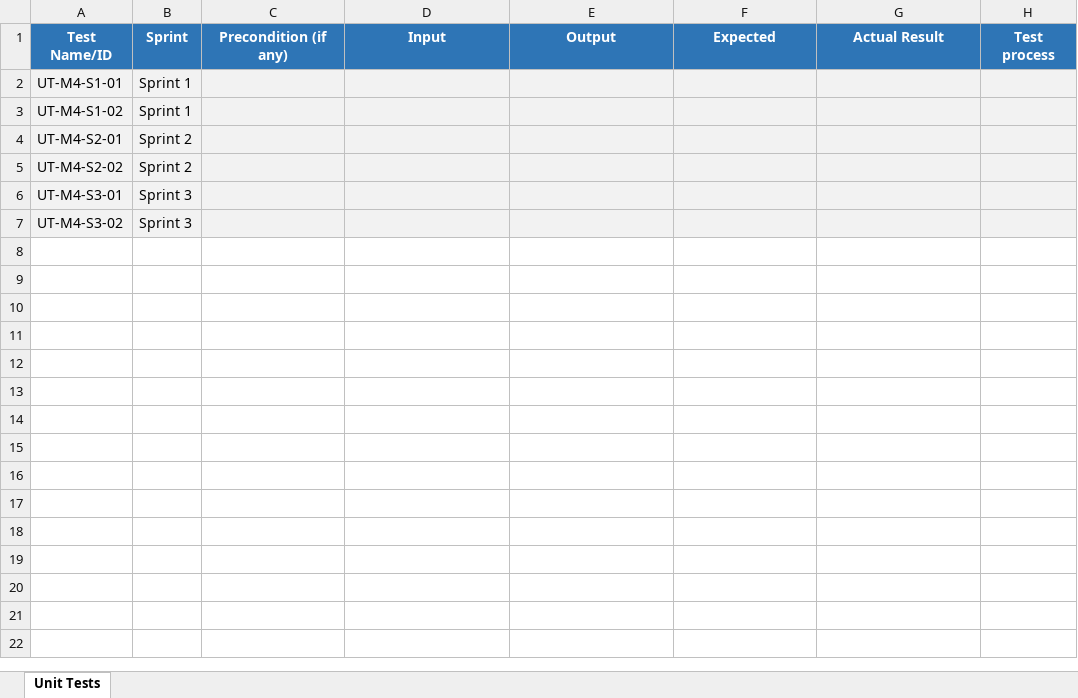
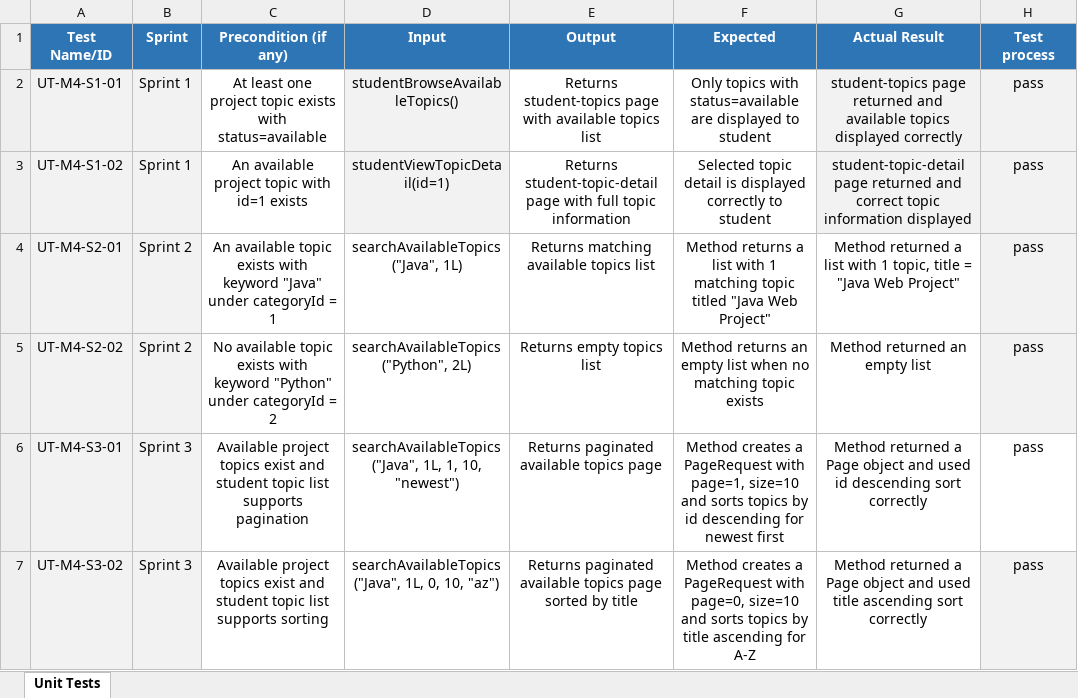
Before and after one commit to CPT202-Group24/online-project-selection-system, an Excel workbook: test-evidence/M4-Jia-Kaifan/UT-M4-table.xlsx, sheet Unit Tests, drawn as a sheet; values as stored, in another font and other column widths than the file's, no borders; the diff names each change by its address in the sheet, - before the commit and + after, or states it on an @@ line.

Commit message:
feat(m4): add pagination and sorting for student topics

```diff
--- a/test-evidence/M4-Jia-Kaifan/UT-M4-table.xlsx (sheet Unit Tests)
+++ b/test-evidence/M4-Jia-Kaifan/UT-M4-table.xlsx (sheet Unit Tests)
-C2 (Precondition (if any)): (empty)
+C2 (Precondition (if any)): At least one project topic exists with status=available
-C2:C3 fill: #F2F2F2
+C2:C3 fill: none
-D2 (Input): (empty)
+D2 (Input): studentBrowseAvailableTopics()
-E2 (Output): (empty)
+E2 (Output): Returns student-topics page with available topics list
-E2:F3 fill: #F2F2F2
+E2:F3 fill: none
-F2 (Expected): (empty)
+F2 (Expected): Only topics with status=available are displayed to student
-G2 (Actual Result): (empty)
+G2 (Actual Result): student-topics page returned and available topics displayed correctly
-H2:H7 (Test process): (empty)
+H2:H7 (Test process): pass
-C3 (Precondition (if any)): (empty)
+C3 (Precondition (if any)): An available project topic with id=1 exists
-D3 (Input): (empty)
+D3 (Input): studentViewTopicDetail(id=1)
-E3 (Output): (empty)
+E3 (Output): Returns student-topic-detail page with full topic information
-F3 (Expected): (empty)
+F3 (Expected): Selected topic detail is displayed correctly to student
-G3 (Actual Result): (empty)
+G3 (Actual Result): student-topic-detail page returned and correct topic information displayed
-C4 (Precondition (if any)): (empty)
+C4 (Precondition (if any)): An available topic exists with keyword "Java" under categoryId = 1
-C4:G5 fill: #F2F2F2
+C4:G5 fill: none
-D4 (Input): (empty)
+D4 (Input): searchAvailableTopics("Java", 1L)
-E4 (Output): (empty)
+E4 (Output): Returns matching available topics list
-F4 (Expected): (empty)
+F4 (Expected): Method returns a list with 1 matching topic titled "Java Web Project"
-G4 (Actual Result): (empty)
+G4 (Actual Result): Method returned a list with 1 topic, title = "Java Web Project"
-C5 (Precondition (if any)): (empty)
+C5 (Precondition (if any)): No available topic exists with keyword "Python" under categoryId = 2
-D5 (Input): (empty)
+D5 (Input): searchAvailableTopics("Python", 2L)
-E5 (Output): (empty)
+E5 (Output): Returns empty topics list
-F5 (Expected): (empty)
+F5 (Expected): Method returns an empty list when no matching topic exists
-G5 (Actual Result): (empty)
+G5 (Actual Result): Method returned an empty list
-C6 (Precondition (if any)): (empty)
+C6 (Precondition (if any)): Available project topics exist and student topic list supports pagination
-C6:H6 fill: #F2F2F2
+C6:H6 fill: none
-D6 (Input): (empty)
+D6 (Input): searchAvailableTopics("Java", 1L, 1, 10, "newest")
-E6 (Output): (empty)
+E6 (Output): Returns paginated available topics page
-F6 (Expected): (empty)
+F6 (Expected): Method creates a PageRequest with page=1, size=10 and sorts topics by id descending for newest first
-G6 (Actual Result): (empty)
+G6 (Actual Result): Method returned a Page object and used id descending sort correctly
-C7 (Precondition (if any)): (empty)
+C7 (Precondition (if any)): Available project topics exist and student topic list supports sorting
-C7:G7 fill: #F2F2F2
+C7:G7 fill: none
-D7 (Input): (empty)
+D7 (Input): searchAvailableTopics("Java", 1L, 0, 10, "az")
-E7 (Output): (empty)
+E7 (Output): Returns paginated available topics page sorted by title
-F7 (Expected): (empty)
+F7 (Expected): Method creates a PageRequest with page=0, size=10 and sorts topics by title ascending for A-Z
-G7 (Actual Result): (empty)
+G7 (Actual Result): Method returned a Page object and used title ascending sort correctly
```
Also changed, not shown: 9 other files.
